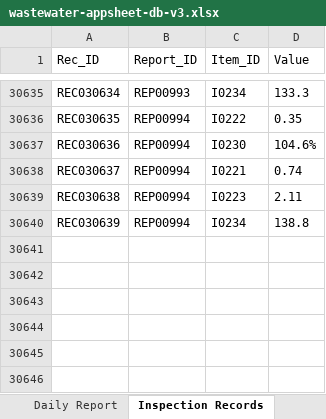
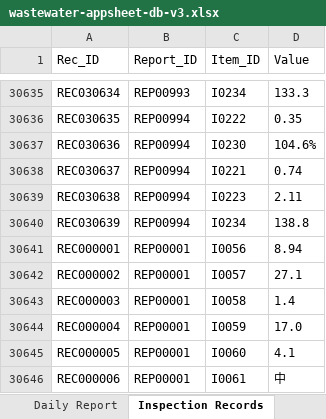
Before and after one commit to f-ebe-lgtm/kbl-wastewater-app, an Excel workbook: wastewater-appsheet-db-v3.xlsx, sheet Inspection Records, drawn as a sheet; only a part is shown, gaps mark what is left out; values as stored, in another font and other column widths than the file's, no borders; the diff names each change by its address in the sheet, - before the commit and + after, or states it on an @@ line.

Commit message:
Auto-update wastewater data via App [2026-09-19 02:24:58]

```diff
--- a/wastewater-appsheet-db-v3.xlsx (sheet Inspection Records)
+++ b/wastewater-appsheet-db-v3.xlsx (sheet Inspection Records)
+row 30641: REC000001 | REP00001 | I0056 | 8.94
+row 30642: REC000002 | REP00001 | I0057 | 27.1
+row 30643: REC000003 | REP00001 | I0058 | 1.4
+row 30644: REC000004 | REP00001 | I0059 | 17.0
+row 30645: REC000005 | REP00001 | I0060 | 4.1
+row 30646: REC000006 | REP00001 | I0061 | 中
```
Also changed, not shown: sheet Daily Report.
